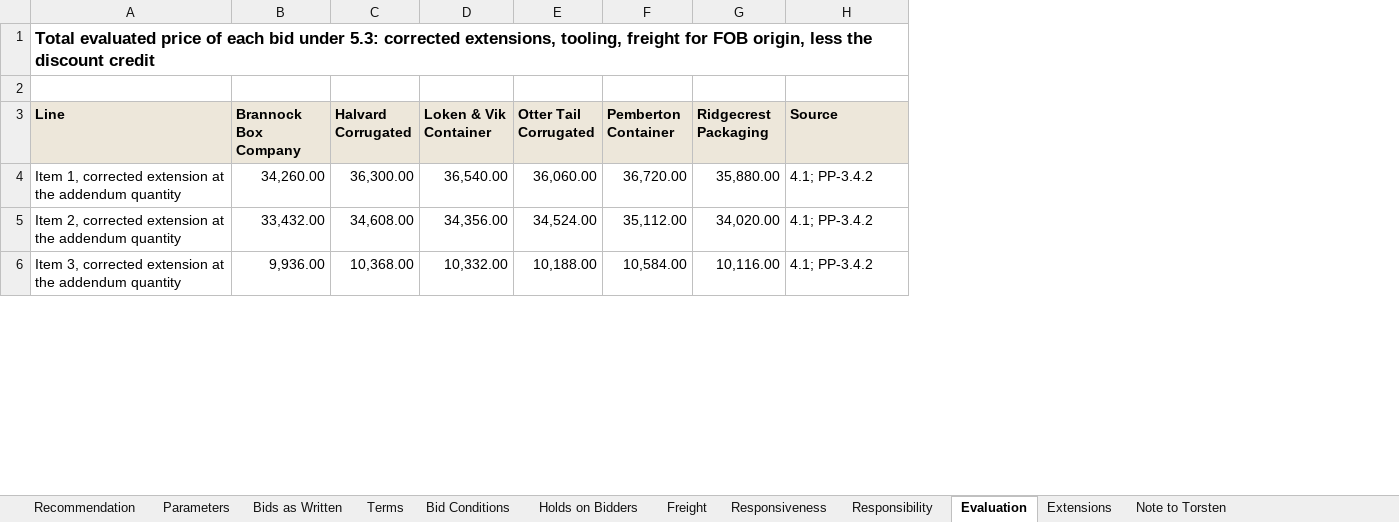
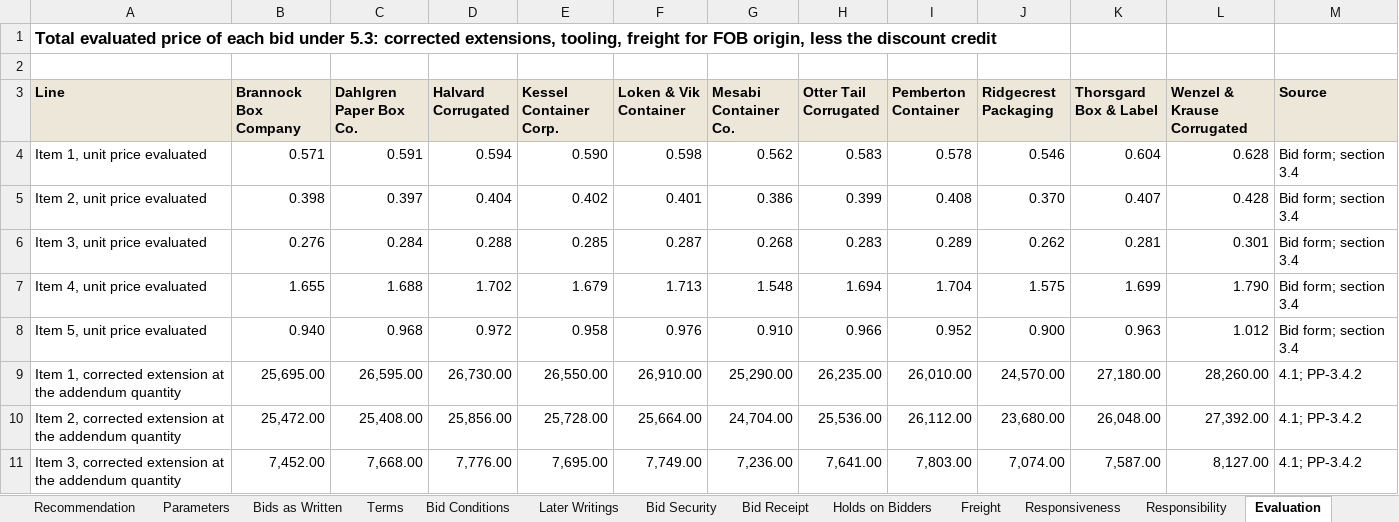
Before and after one commit to goatware-ai/snk-hazy, an Excel workbook: submissions/10-carton-bid-evaluation/solution/bid_evaluation_itb_2026_17.xlsx, sheet Evaluation, drawn as a sheet; only a part is shown; values as stored, in another font and other column widths than the file's, no borders; addresses are those after the commit; the diff covers the shown part only; the diff names each change by its address in the sheet, - before the commit and + after, or states it on an @@ line.

Commit message:
fix submissions/10-carton-bid-evaluation

```diff
--- a/submissions/10-carton-bid-evaluation/solution/bid_evaluation_itb_2026_17.xlsx (sheet Evaluation)
+++ b/submissions/10-carton-bid-evaluation/solution/bid_evaluation_itb_2026_17.xlsx (sheet Evaluation)
+sheet tab: Later Writings
+sheet tab: Bid Security
+sheet tab: Bid Receipt
+column C (Dahlgren Paper Box Co.), rows 9-11: 26,595.00 | 25,408.00 | 7,668.00
+column E (Kessel Container Corp.), rows 9-11: 26,550.00 | 25,728.00 | 7,695.00
+column G (Mesabi Container Co.), rows 9-11: 25,290.00 | 24,704.00 | 7,236.00
+column K (Thorsgard Box & Label), rows 9-11: 27,180.00 | 26,048.00 | 7,587.00
+column L (Wenzel & Krause Corrugated), rows 9-11: 28,260.00 | 27,392.00 | 8,127.00
+row 4: Item 1, unit price evaluated | 0.571 | 0.591 | 0.594 | 0.590 | 0.598 | 0.562 | 0.583 | 0.578 | 0.546 | 0.604 | 0.628 | Bid form; section 3.4
+row 5: Item 2, unit price evaluated | 0.398 | 0.397 | 0.404 | 0.402 | 0.401 | 0.386 | 0.399 | 0.408 | 0.370 | 0.407 | 0.428 | Bid form; section 3.4
+row 6: Item 3, unit price evaluated | 0.276 | 0.284 | 0.288 | 0.285 | 0.287 | 0.268 | 0.283 | 0.289 | 0.262 | 0.281 | 0.301 | Bid form; section 3.4
+row 7: Item 4, unit price evaluated | 1.655 | 1.688 | 1.702 | 1.679 | 1.713 | 1.548 | 1.694 | 1.704 | 1.575 | 1.699 | 1.790 | Bid form; section 3.4
+row 8: Item 5, unit price evaluated | 0.940 | 0.968 | 0.972 | 0.958 | 0.976 | 0.910 | 0.966 | 0.952 | 0.900 | 0.963 | 1.012 | Bid form; section 3.4
-B9 (Brannock Box Company): 34,260.00
+B9 (Brannock Box Company): 25,695.00
-D9 (Halvard Corrugated): 36,300.00
+D9 (Halvard Corrugated): 26,730.00
-F9 (Loken & Vik Container): 36,540.00
+F9 (Loken & Vik Container): 26,910.00
-H9 (Otter Tail Corrugated): 36,060.00
+H9 (Otter Tail Corrugated): 26,235.00
-I9 (Pemberton Container): 36,720.00
+I9 (Pemberton Container): 26,010.00
-J9 (Ridgecrest Packaging): 35,880.00
+J9 (Ridgecrest Packaging): 24,570.00
-B10 (Brannock Box Company): 33,432.00
+B10 (Brannock Box Company): 25,472.00
-D10 (Halvard Corrugated): 34,608.00
+D10 (Halvard Corrugated): 25,856.00
-F10 (Loken & Vik Container): 34,356.00
+F10 (Loken & Vik Container): 25,664.00
-H10 (Otter Tail Corrugated): 34,524.00
+H10 (Otter Tail Corrugated): 25,536.00
-I10 (Pemberton Container): 35,112.00
+I10 (Pemberton Container): 26,112.00
-J10 (Ridgecrest Packaging): 34,020.00
+J10 (Ridgecrest Packaging): 23,680.00
-B11 (Brannock Box Company): 9,936.00
+B11 (Brannock Box Company): 7,452.00
-D11 (Halvard Corrugated): 10,368.00
+D11 (Halvard Corrugated): 7,776.00
-F11 (Loken & Vik Container): 10,332.00
+F11 (Loken & Vik Container): 7,749.00
-H11 (Otter Tail Corrugated): 10,188.00
+H11 (Otter Tail Corrugated): 7,641.00
-I11 (Pemberton Container): 10,584.00
+I11 (Pemberton Container): 7,803.00
-J11 (Ridgecrest Packaging): 10,116.00
+J11 (Ridgecrest Packaging): 7,074.00
```
Also changed, not shown: 3 added rows, 1 removed row and 50 edited cells elsewhere in this sheet, sheet Extensions, sheet Bids as Written, sheet Freight, sheet Recommendation, sheet Responsiveness, sheet Terms, 5 more sheets, formulas that keep their value, submissions/10-carton-bid-evaluation/inputs/bid_tabulation_itb_2026_17.xlsx, submissions/10-carton-bid-evaluation/inputs/supplier_quality_holds_2026.xlsx, 17 other files.
